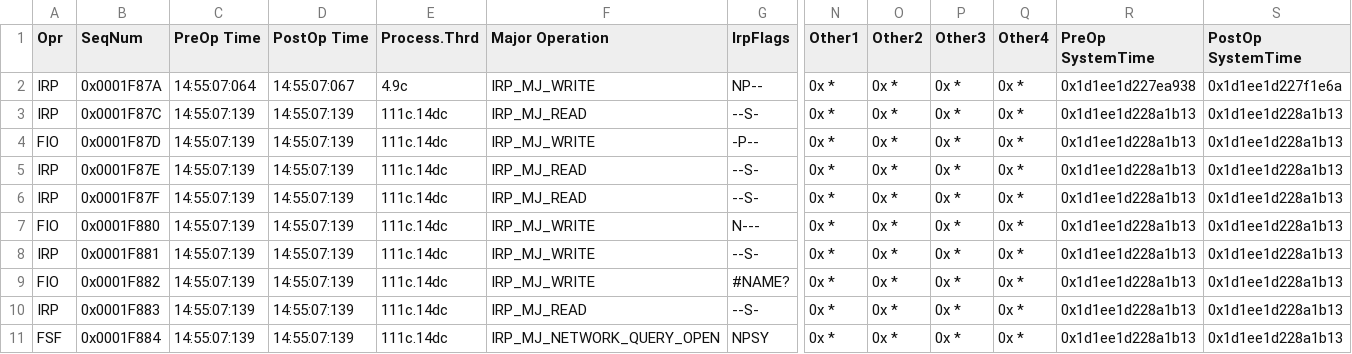
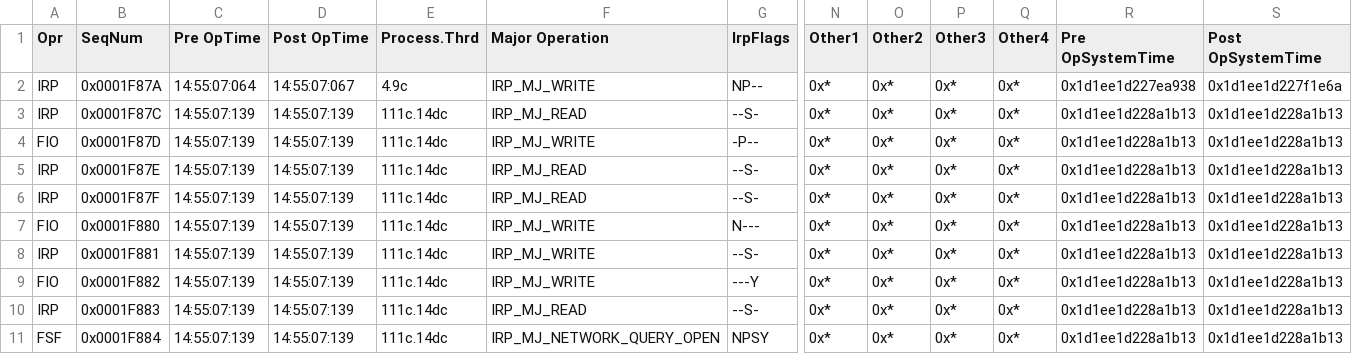
Before and after one commit to Reidddddd/Itri-simulator, a CSV file: test.csv, drawn as a sheet; only a part is shown, gaps mark what is left out; the diff names each change by its address in the sheet, - before the commit and + after, or states it on an @@ line.

```diff
--- a/test.csv
+++ b/test.csv
-C1: PreOp Time
+C1: Pre OpTime
-D1: PostOp Time
+D1: Post OpTime
-R1: PreOp SystemTime
+R1: Pre OpSystemTime
-S1: PostOp SystemTime
+S1: Post OpSystemTime
-N2:N11 (Other1): 0x *
+N2:N11 (Other1): 0x*
-O2:O11 (Other2): 0x *
+O2:O11 (Other2): 0x*
-P2:P11 (Other3): 0x *
+P2:P11 (Other3): 0x*
-Q2:Q11 (Other4): 0x *
+Q2:Q11 (Other4): 0x*
-G9 (IrpFlags): #NAME?
+G9 (IrpFlags): ---Y
```
Also changed, not shown: 5 other files.
